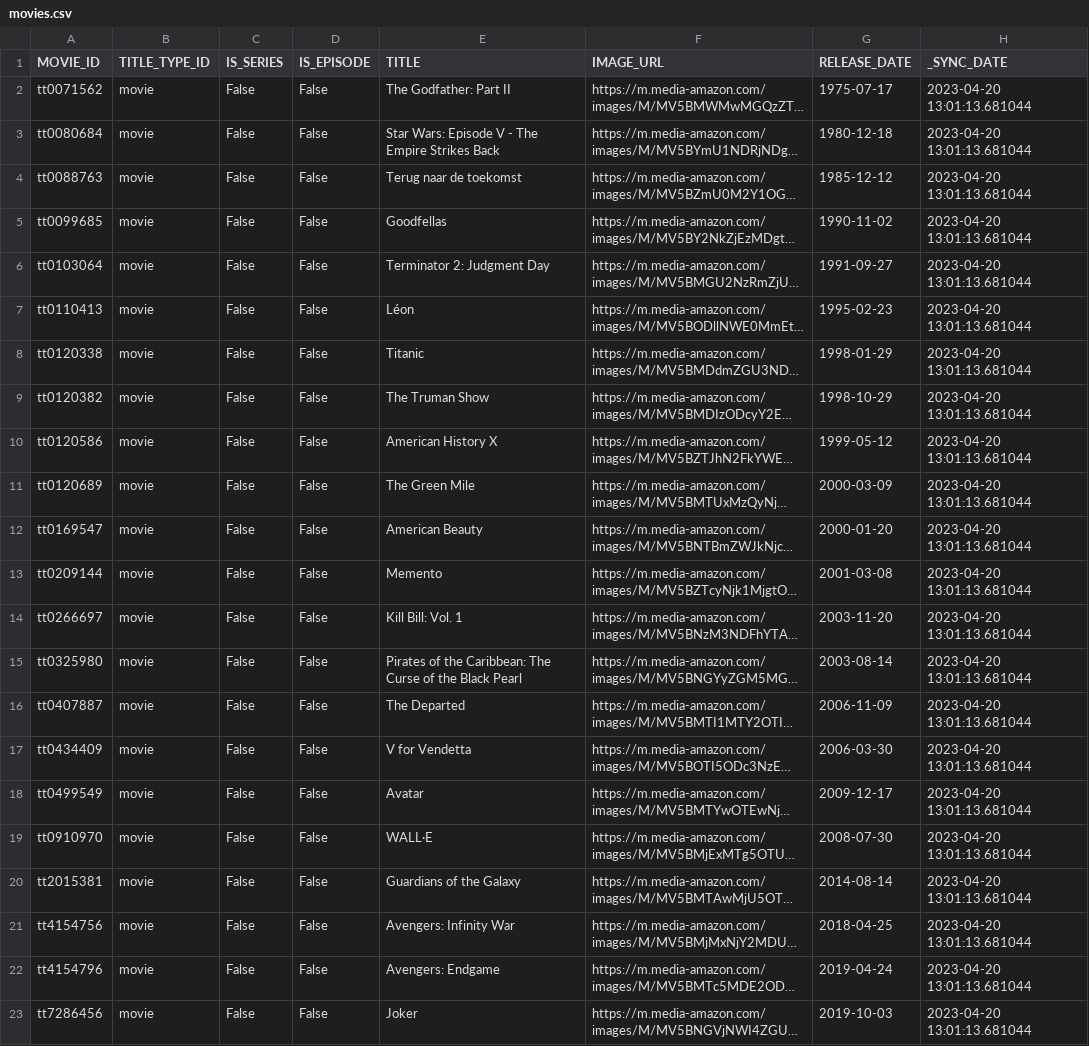
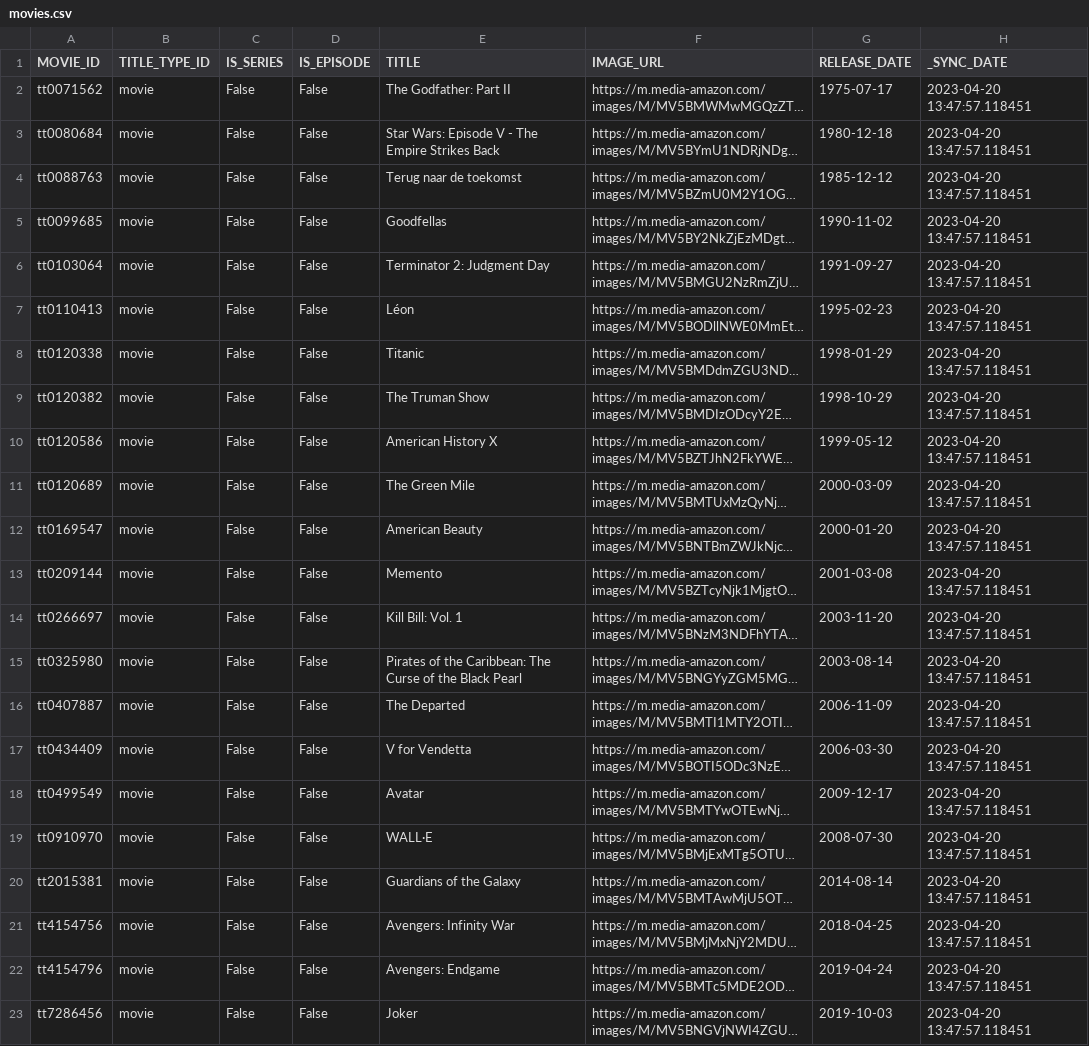
Before and after one commit to Randazzo93/Movie-data-lake, a CSV file: csv/movies.csv, drawn as a sheet; long unchanged cells end in …; the diff names each change by its address in the sheet, - before the commit and + after, or states it on an @@ line.

```diff
--- a/csv/movies.csv
+++ b/csv/movies.csv
-H2:H23 (_SYNC_DATE): 2023-04-20 13:01:13.681044
+H2:H23 (_SYNC_DATE): 2023-04-20 13:47:57.118451
```
Also changed, not shown: 3 other files.
